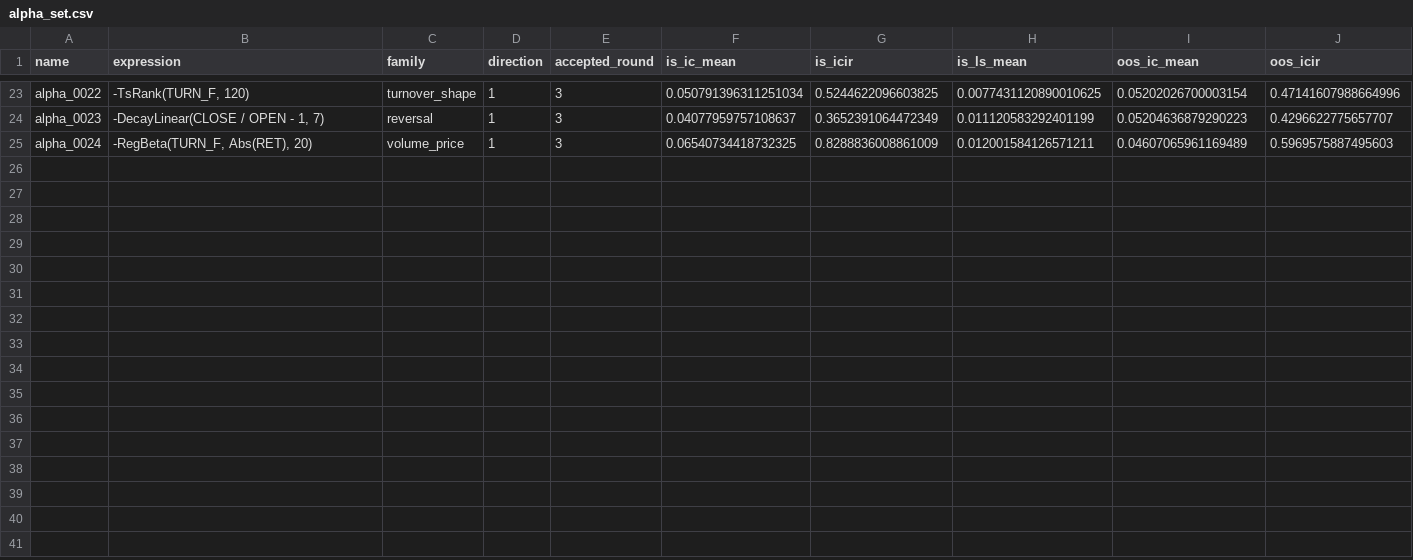
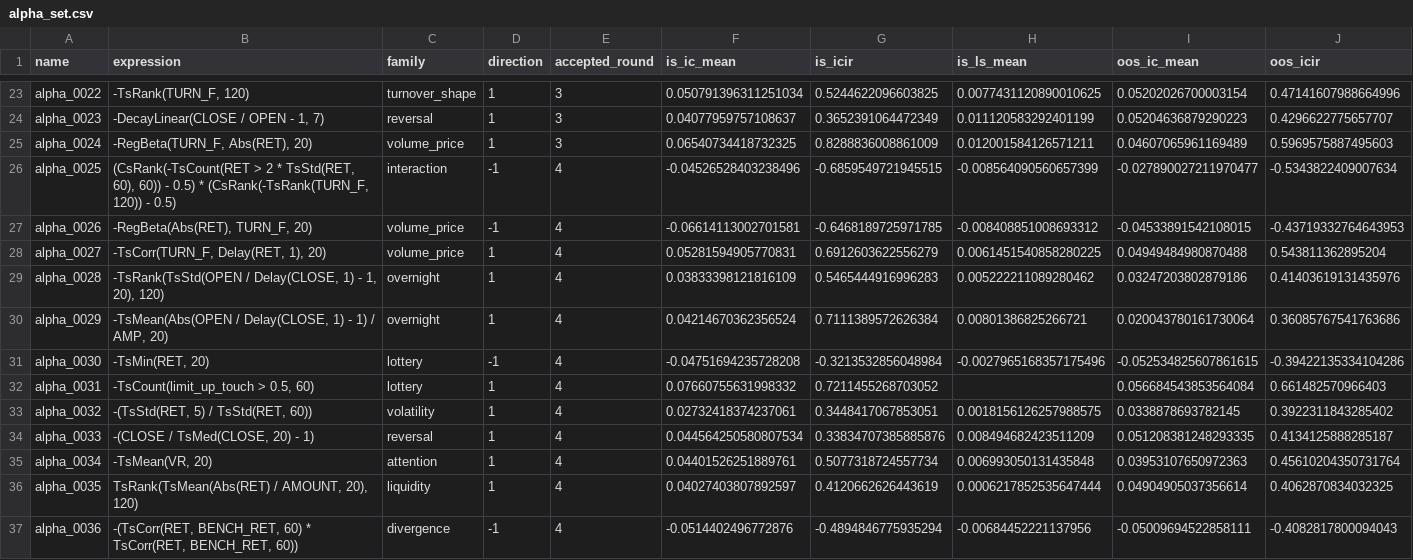
Before and after one commit to NeoSPQR404/alphas-exploration, a CSV file: results/mining/alpha_set.csv, drawn as a sheet; only a part is shown, gaps mark what is left out; rows hold the shown columns only; the diff names each change by its address in the sheet, - before the commit and + after, or states it on an @@ line.

```diff
--- a/results/mining/alpha_set.csv
+++ b/results/mining/alpha_set.csv
+row 26: alpha_0025 | (CsRank(-TsCount(RET > 2 * TsStd(RET, 60), 60)) - 0.5) * (CsRank(-TsRank(TURN_F, 120)) - 0.5) | interaction | -1 | 4 | -0.04526528403238496 | -0.6859549721945515 | -0.008564090560657399 | -0.027890027211970477 | -0.5343822409007634
+row 27: alpha_0026 | -RegBeta(Abs(RET), TURN_F, 20) | volume_price | -1 | 4 | -0.06614113002701581 | -0.6468189725971785 | -0.008408851008693312 | -0.04533891542108015 | -0.43719332764643953
+row 28: alpha_0027 | -TsCorr(TURN_F, Delay(RET, 1), 20) | volume_price | 1 | 4 | 0.05281594905770831 | 0.6912603622556279 | 0.0061451540858280225 | 0.04949484980870488 | 0.543811362895204
+row 29: alpha_0028 | -TsRank(TsStd(OPEN / Delay(CLOSE, 1) - 1, 20), 120) | overnight | 1 | 4 | 0.03833398121816109 | 0.5465444916996283 | 0.005222211089280462 | 0.03247203802879186 | 0.41403619131435976
+row 30: alpha_0029 | -TsMean(Abs(OPEN / Delay(CLOSE, 1) - 1) / AMP, 20) | overnight | 1 | 4 | 0.04214670362356524 | 0.7111389572626384 | 0.00801386825266721 | 0.020043780161730064 | 0.36085767541763686
+row 31: alpha_0030 | -TsMin(RET, 20) | lottery | -1 | 4 | -0.04751694235728208 | -0.3213532856048984 | -0.0027965168357175496 | -0.052534825607861615 | -0.39422135334104286
+row 32: alpha_0031 | -TsCount(limit_up_touch > 0.5, 60) | lottery | 1 | 4 | 0.07660755631998332 | 0.7211455268703052 |  | 0.056684543853564084 | 0.661482570966403
+row 33: alpha_0032 | -(TsStd(RET, 5) / TsStd(RET, 60)) | volatility | 1 | 4 | 0.02732418374237061 | 0.3448417067853051 | 0.0018156126257988575 | 0.0338878693782145 | 0.3922311843285402
+row 34: alpha_0033 | -(CLOSE / TsMed(CLOSE, 20) - 1) | reversal | 1 | 4 | 0.044564250580807534 | 0.33834707385885876 | 0.008494682423511209 | 0.051208381248293335 | 0.4134125888285187
+row 35: alpha_0034 | -TsMean(VR, 20) | attention | 1 | 4 | 0.04401526251889761 | 0.5077318724557734 | 0.006993050131435848 | 0.03953107650972363 | 0.45610204350731764
+row 36: alpha_0035 | TsRank(TsMean(Abs(RET) / AMOUNT, 20), 120) | liquidity | 1 | 4 | 0.04027403807892597 | 0.4120662626443619 | 0.0006217852535647444 | 0.04904905037356614 | 0.4062870834032325
+row 37: alpha_0036 | -(TsCorr(RET, BENCH_RET, 60) * TsCorr(RET, BENCH_RET, 60)) | divergence | -1 | 4 | -0.0514402496772876 | -0.4894846775935294 | -0.00684452221137956 | -0.05009694522858111 | -0.4082817800094043
```
Also changed, not shown: 6 other files.
